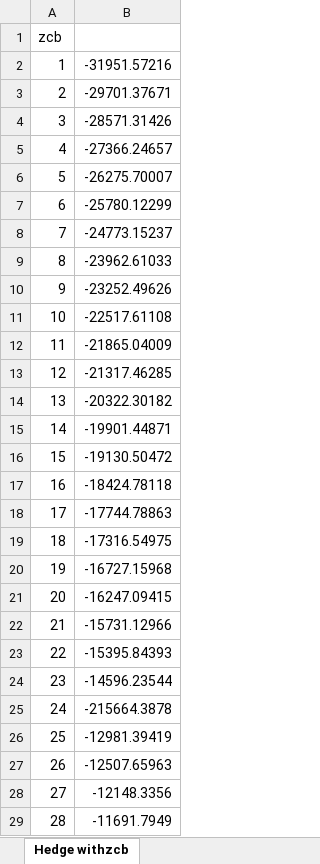
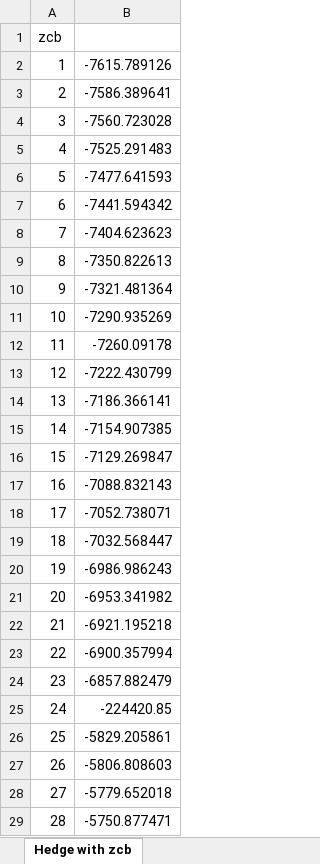
Before and after one commit to florishaverman/Seminar-QF, an Excel workbook: Data/zcb elastic 0.5 hedge.xlsx, sheet Hedge with zcb, drawn as a sheet; only a part is shown; values as stored, in another font and other column widths than the file's, no borders; the diff covers the shown part only; the diff names each change by its address in the sheet, - before the commit and + after, or states it on an @@ line.

```diff
--- a/Data/zcb elastic 0.5 hedge.xlsx (sheet Hedge with zcb)
+++ b/Data/zcb elastic 0.5 hedge.xlsx (sheet Hedge with zcb)
-sheet tab: Hedge withzcb
+sheet tab: Hedge with zcb
-B2: -31951.57216
+B2: -7615.789126
-B3: -29701.37671
+B3: -7586.389641
-B4: -28571.31426
+B4: -7560.723028
-B5: -27366.24657
+B5: -7525.291483
-B6: -26275.70007
+B6: -7477.641593
-B7: -25780.12299
+B7: -7441.594342
-B8: -24773.15237
+B8: -7404.623623
-B9: -23962.61033
+B9: -7350.822613
-B10: -23252.49626
+B10: -7321.481364
-B11: -22517.61108
+B11: -7290.935269
-B12: -21865.04009
+B12: -7260.09178
-B13: -21317.46285
+B13: -7222.430799
-B14: -20322.30182
+B14: -7186.366141
-B15: -19901.44871
+B15: -7154.907385
-B16: -19130.50472
+B16: -7129.269847
-B17: -18424.78118
+B17: -7088.832143
-B18: -17744.78863
+B18: -7052.738071
-B19: -17316.54975
+B19: -7032.568447
-B20: -16727.15968
+B20: -6986.986243
-B21: -16247.09415
+B21: -6953.341982
-B22: -15731.12966
+B22: -6921.195218
-B23: -15395.84393
+B23: -6900.357994
-B24: -14596.23544
+B24: -6857.882479
-B25: -215664.3878
+B25: -224420.85
-B26: -12981.39419
+B26: -5829.205861
-B27: -12507.65963
+B27: -5806.808603
-B28: -12148.3356
+B28: -5779.652018
-B29: -11691.7949
+B29: -5750.877471
```
Also changed, not shown: 92 edited cells elsewhere in this sheet, Data/SimulatedCFnRates.xlsx, Data/zcb elastic 0.1 hedge.xlsx, 10 other files.
